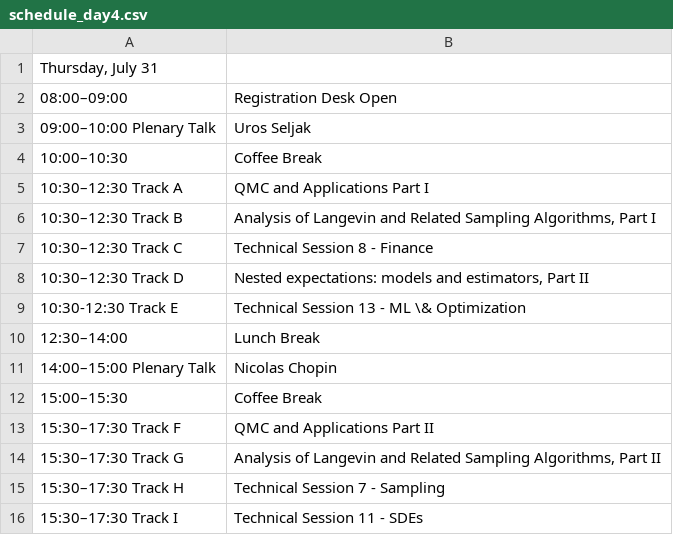
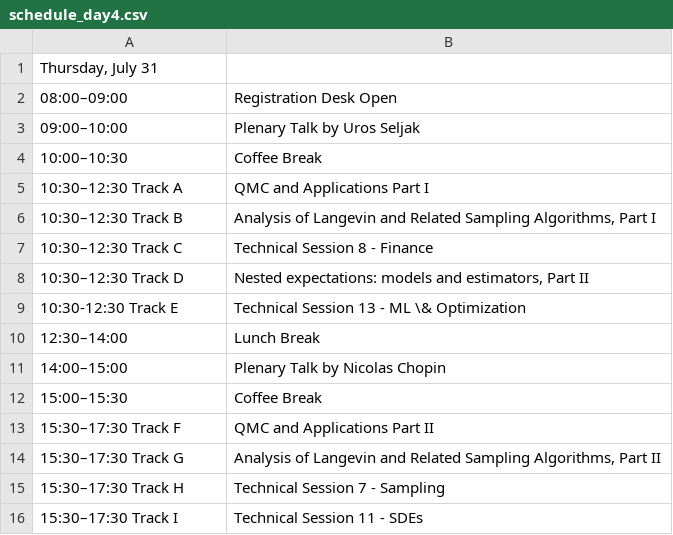
Before and after one commit to fjhickernell/MCM-2025-Program, a CSV file: preprocess/interim/schedule_day4.csv, drawn as a sheet; removed rows and columns are numbered as before the commit, all else as after; the diff names each change by its address in the sheet, - before the commit and + after, or states it on an @@ line.

```diff
--- a/preprocess/interim/schedule_day4.csv
+++ b/preprocess/interim/schedule_day4.csv
-row 3: 09:00–10:00 Plenary Talk | Uros Seljak
+row 3: 09:00–10:00 | Plenary Talk by Uros Seljak
-row 11: 14:00–15:00 Plenary Talk | Nicolas Chopin
+row 11: 14:00–15:00 | Plenary Talk by Nicolas Chopin
```
Also changed, not shown: preprocess/input/contributed_talk_submissions.csv, preprocess/input/special_session_abstracts.csv, 27 other files.
